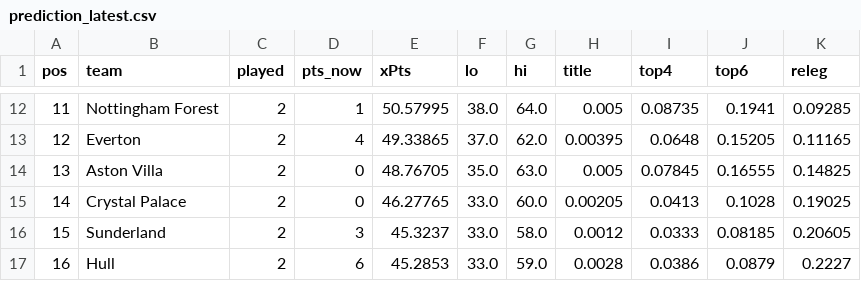
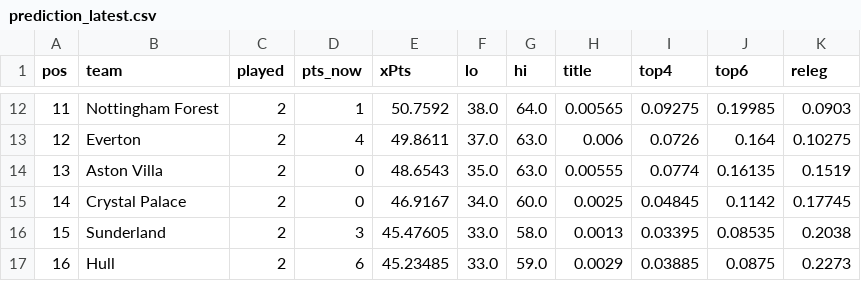
Before and after one commit to shanbhag003/pl-supercomputer, a CSV file: outputs/prediction_latest.csv, drawn as a sheet; only a part is shown, gaps mark what is left out; the diff covers the shown part only.

```diff
--- a/outputs/prediction_latest.csv
+++ b/outputs/prediction_latest.csv
@@ -12,6 +12,6 @@ pos,team,played,pts_now,xPts,lo,hi,title,top4,top6,releg
-11,Nottingham Forest,2,1,50.57995,38.0,64.0,0.005,0.08735,0.1941,0.09285
-12,Everton,2,4,49.33865,37.0,62.0,0.00395,0.0648,0.15205,0.11165
-13,Aston Villa,2,0,48.76705,35.0,63.0,0.005,0.07845,0.16555,0.14825
-14,Crystal Palace,2,0,46.27765,33.0,60.0,0.00205,0.0413,0.1028,0.19025
-15,Sunderland,2,3,45.3237,33.0,58.0,0.0012,0.0333,0.08185,0.20605
-16,Hull,2,6,45.2853,33.0,59.0,0.0028,0.0386,0.0879,0.2227
+11,Nottingham Forest,2,1,50.7592,38.0,64.0,0.00565,0.09275,0.19985,0.0903
+12,Everton,2,4,49.8611,37.0,63.0,0.006,0.0726,0.164,0.10275
+13,Aston Villa,2,0,48.6543,35.0,63.0,0.00555,0.0774,0.16135,0.1519
+14,Crystal Palace,2,0,46.9167,34.0,60.0,0.0025,0.04845,0.1142,0.17745
+15,Sunderland,2,3,45.47605,33.0,58.0,0.0013,0.03395,0.08535,0.2038
+16,Hull,2,6,45.23485,33.0,59.0,0.0029,0.03885,0.0875,0.2273
```
Also changed, not shown: 76 edited cells elsewhere in this file, outputs/match_predictions.csv, outputs/position_matrix.csv, 7 other files.
